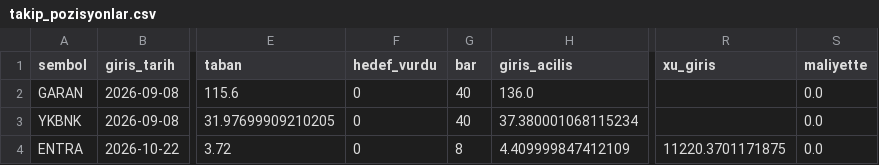
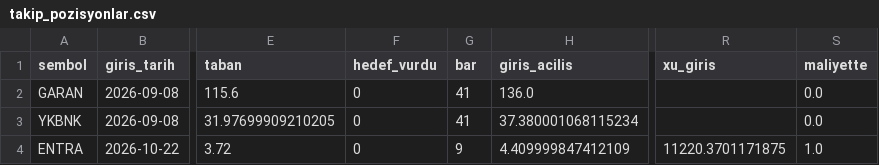
Before and after one commit to Cemalcelebi/col_yolu, a CSV file: takip_pozisyonlar.csv, drawn as a sheet; only a part is shown, gaps mark what is left out; the diff names each change by its address in the sheet, - before the commit and + after, or states it on an @@ line.

```diff
--- a/takip_pozisyonlar.csv
+++ b/takip_pozisyonlar.csv
-G2:G3 (bar): 40
+G2:G3 (bar): 41
-G4 (bar): 8
+G4 (bar): 9
-S4 (maliyette): 0.0
+S4 (maliyette): 1.0
```
Also changed, not shown: 4 other files.
